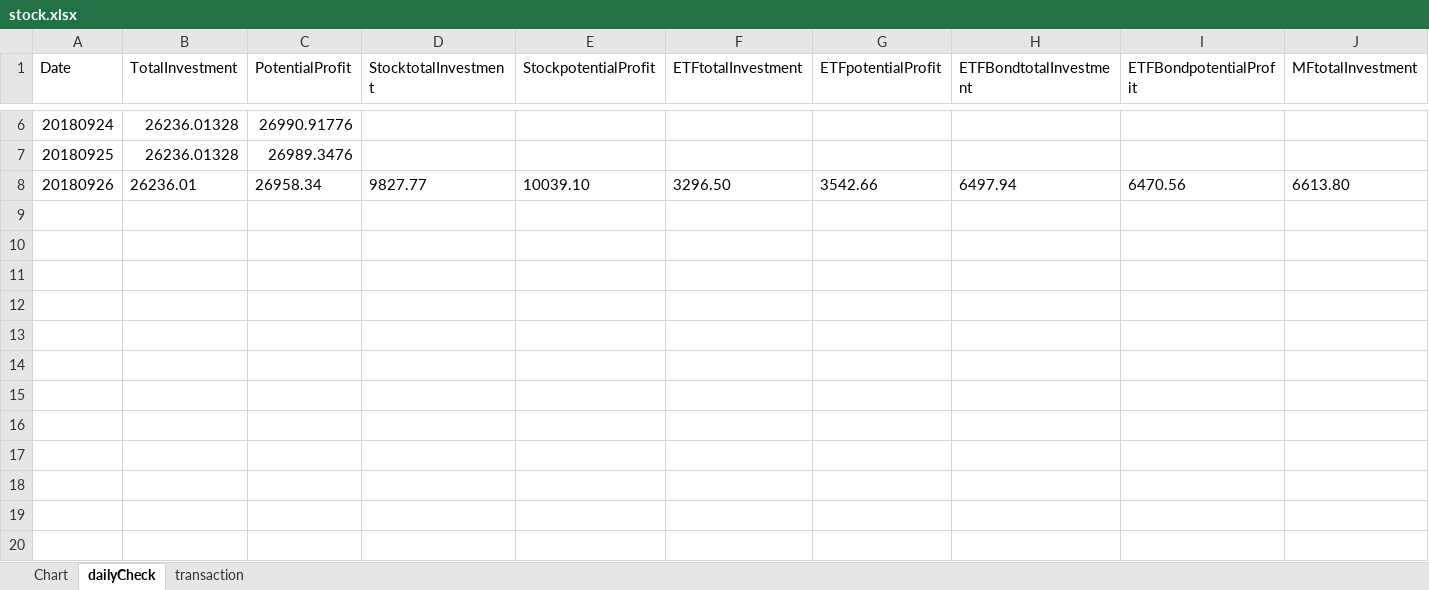
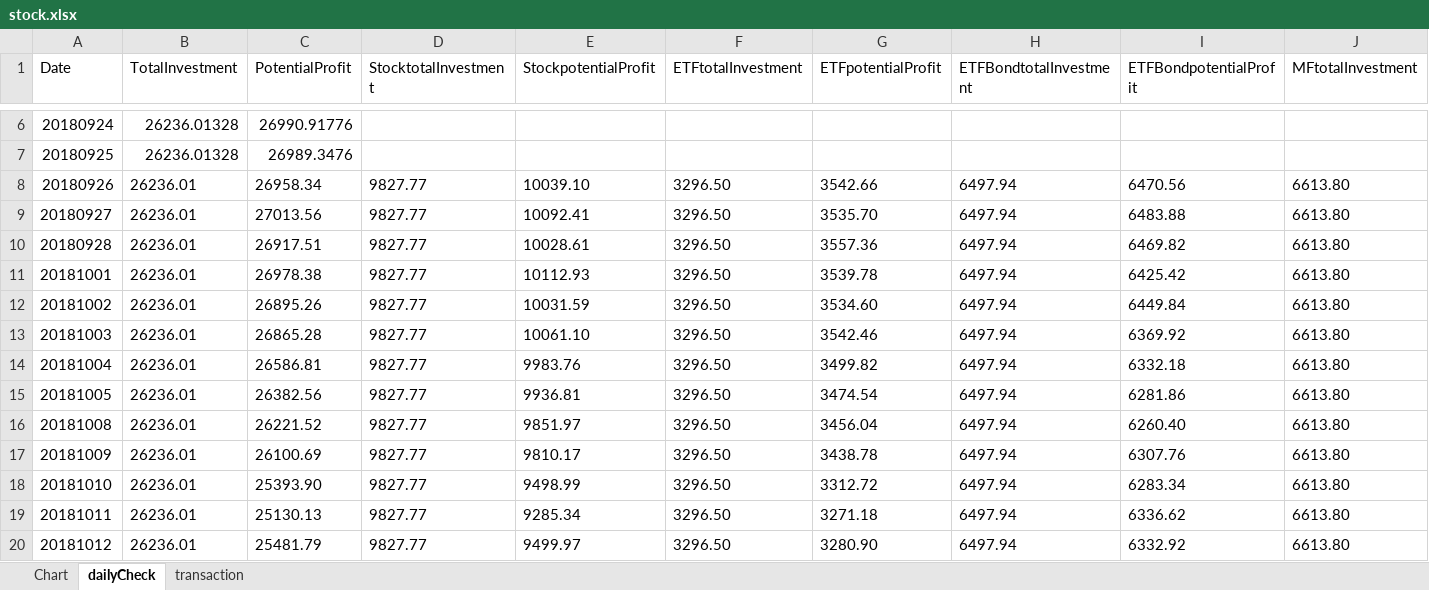
Before and after one commit to DanDaManTran/stockTrack, an Excel workbook: stock.xlsx, sheet dailyCheck, drawn as a sheet; only a part is shown, gaps mark what is left out; values as stored, in another font and other column widths than the file's, no borders; rows hold the shown columns only; the diff names each change by its address in the sheet, - before the commit and + after, or states it on an @@ line.

Commit message:
pushing

```diff
--- a/stock.xlsx (sheet dailyCheck)
+++ b/stock.xlsx (sheet dailyCheck)
+row 9: 20180927 | 26236.01 | 27013.56 | 9827.77 | 10092.41 | 3296.50 | 3535.70 | 6497.94 | 6483.88 | 6613.80
+row 10: 20180928 | 26236.01 | 26917.51 | 9827.77 | 10028.61 | 3296.50 | 3557.36 | 6497.94 | 6469.82 | 6613.80
+row 11: 20181001 | 26236.01 | 26978.38 | 9827.77 | 10112.93 | 3296.50 | 3539.78 | 6497.94 | 6425.42 | 6613.80
+row 12: 20181002 | 26236.01 | 26895.26 | 9827.77 | 10031.59 | 3296.50 | 3534.60 | 6497.94 | 6449.84 | 6613.80
+row 13: 20181003 | 26236.01 | 26865.28 | 9827.77 | 10061.10 | 3296.50 | 3542.46 | 6497.94 | 6369.92 | 6613.80
+row 14: 20181004 | 26236.01 | 26586.81 | 9827.77 | 9983.76 | 3296.50 | 3499.82 | 6497.94 | 6332.18 | 6613.80
+row 15: 20181005 | 26236.01 | 26382.56 | 9827.77 | 9936.81 | 3296.50 | 3474.54 | 6497.94 | 6281.86 | 6613.80
+row 16: 20181008 | 26236.01 | 26221.52 | 9827.77 | 9851.97 | 3296.50 | 3456.04 | 6497.94 | 6260.40 | 6613.80
+row 17: 20181009 | 26236.01 | 26100.69 | 9827.77 | 9810.17 | 3296.50 | 3438.78 | 6497.94 | 6307.76 | 6613.80
+row 18: 20181010 | 26236.01 | 25393.90 | 9827.77 | 9498.99 | 3296.50 | 3312.72 | 6497.94 | 6283.34 | 6613.80
+row 19: 20181011 | 26236.01 | 25130.13 | 9827.77 | 9285.34 | 3296.50 | 3271.18 | 6497.94 | 6336.62 | 6613.80
+row 20: 20181012 | 26236.01 | 25481.79 | 9827.77 | 9499.97 | 3296.50 | 3280.90 | 6497.94 | 6332.92 | 6613.80
```
